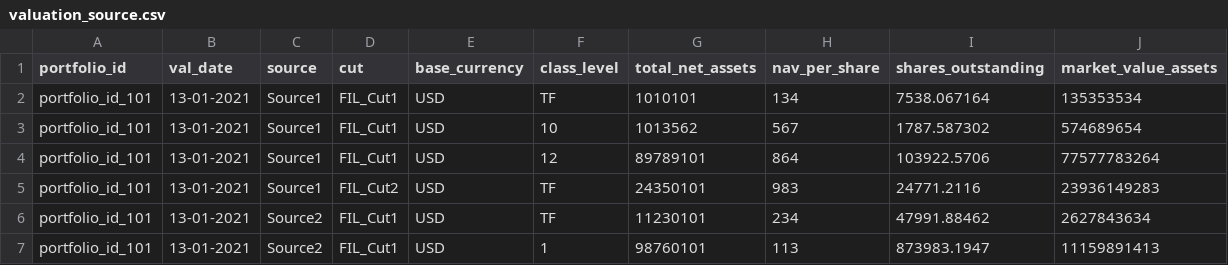
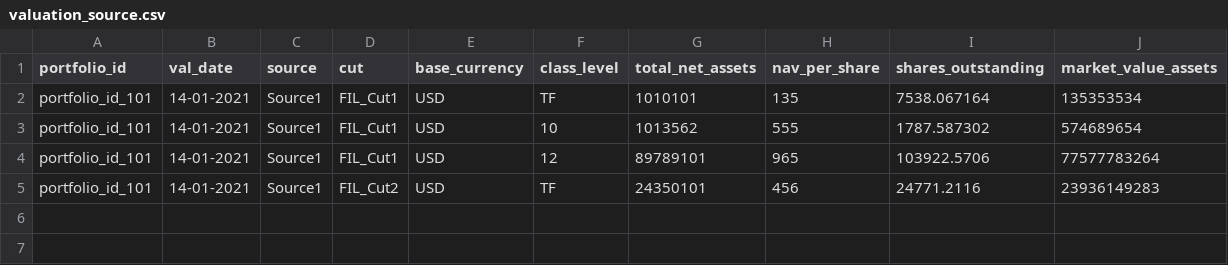
Before and after one commit to atul-shr/python_learning, a CSV file: data/valuation_source.csv, drawn as a sheet.

```diff
--- a/data/valuation_source.csv
+++ b/data/valuation_source.csv
@@ -1,7 +1,5 @@
 portfolio_id,val_date,source,cut,base_currency,class_level,total_net_assets,nav_per_share,shares_outstanding,market_value_assets
-portfolio_id_101,13-01-2021,Source1,FIL_Cut1,USD,TF,1010101,134,7538.067164,135353534
-portfolio_id_101,13-01-2021,Source1,FIL_Cut1,USD,10,1013562,567,1787.587302,574689654
-portfolio_id_101,13-01-2021,Source1,FIL_Cut1,USD,12,89789101,864,103922.5706,77577783264
-portfolio_id_101,13-01-2021,Source1,FIL_Cut2,USD,TF,24350101,983,24771.2116,23936149283
-portfolio_id_101,13-01-2021,Source2,FIL_Cut1,USD,TF,11230101,234,47991.88462,2627843634
-portfolio_id_101,13-01-2021,Source2,FIL_Cut1,USD,1,98760101,113,873983.1947,11159891413
+portfolio_id_101,14-01-2021,Source1,FIL_Cut1,USD,TF,1010101,135,7538.067164,135353534
+portfolio_id_101,14-01-2021,Source1,FIL_Cut1,USD,10,1013562,555,1787.587302,574689654
+portfolio_id_101,14-01-2021,Source1,FIL_Cut1,USD,12,89789101,965,103922.5706,77577783264
+portfolio_id_101,14-01-2021,Source1,FIL_Cut2,USD,TF,24350101,456,24771.2116,23936149283
```
Also changed, not shown: 4 other files.
